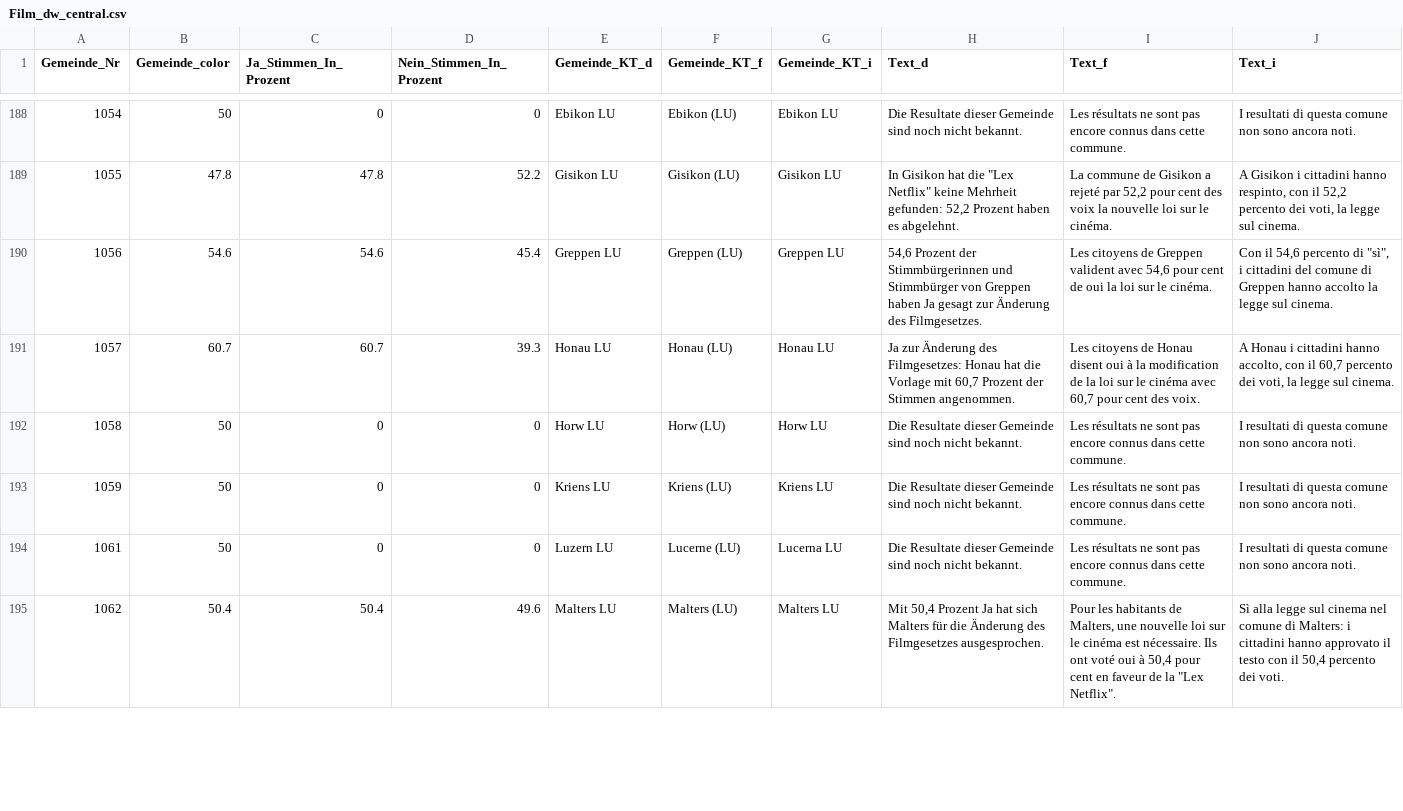
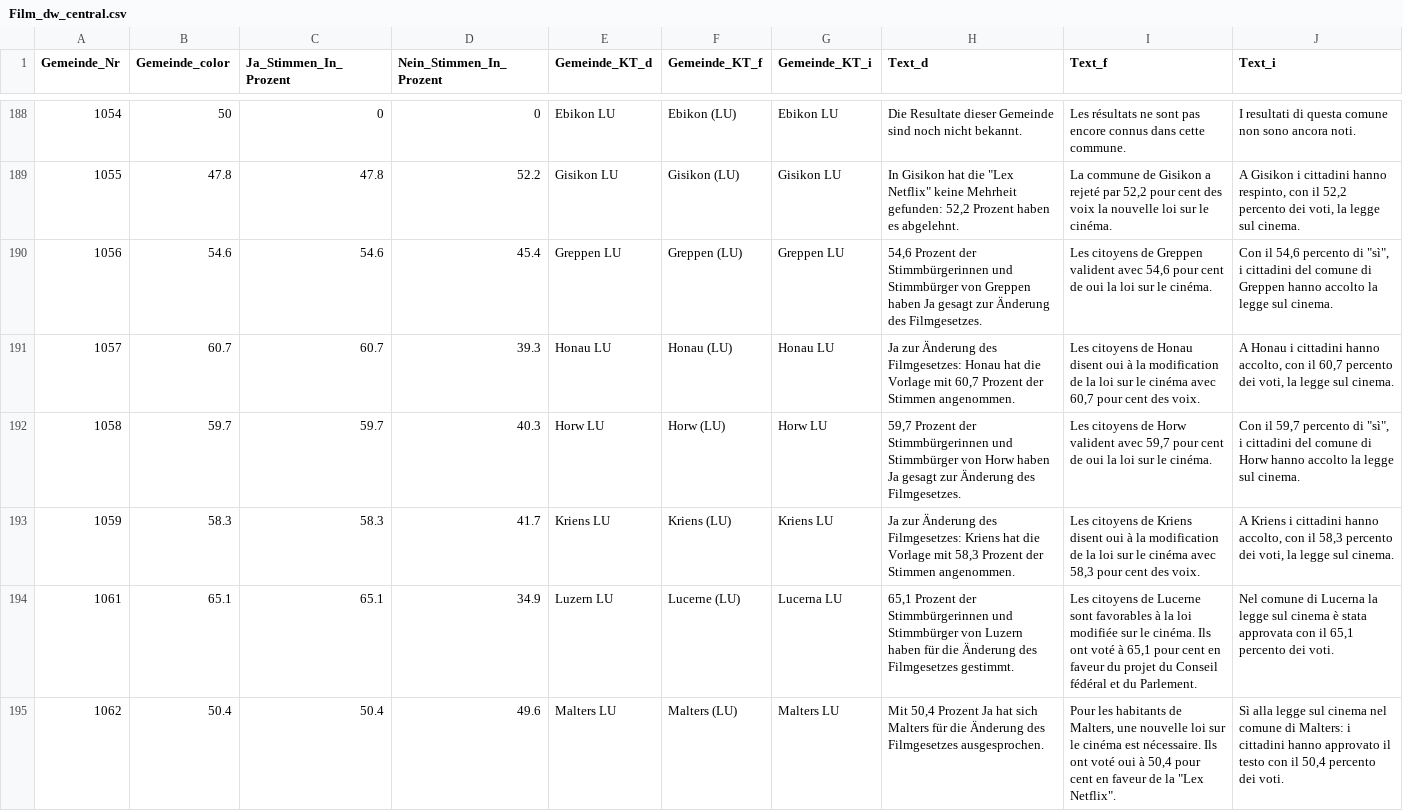
Before and after one commit to awp-finanznachrichten/lena_mai2022, a CSV file: Output/Film_dw_central.csv, drawn as a sheet; only a part is shown, gaps mark what is left out; the diff covers the shown part only.

```diff
--- a/Output/Film_dw_central.csv
+++ b/Output/Film_dw_central.csv
@@ -191,5 +191,5 @@
 1057,60.7,60.7,39.3,"Honau LU","Honau (LU)","Honau LU","Ja zur Änderung des Filmgesetzes: Honau hat die Vorlage mit 60,7 Prozent der Stimmen angenommen.","Les citoyens de Honau disent oui à la modification de la loi sur le cinéma avec 60,7 pour cent des voix.","A Honau i cittadini hanno accolto, con il 60,7 percento dei voti, la legge sul cinema."
-1058,50,0,0,"Horw LU","Horw (LU)","Horw LU","Die Resultate dieser Gemeinde sind noch nicht bekannt.","Les résultats ne sont pas encore connus dans cette commune.","I resultati di questa comune non sono ancora noti."
-1059,50,0,0,"Kriens LU","Kriens (LU)","Kriens LU","Die Resultate dieser Gemeinde sind noch nicht bekannt.","Les résultats ne sont pas encore connus dans cette commune.","I resultati di questa comune non sono ancora noti."
-1061,50,0,0,"Luzern LU","Lucerne (LU)","Lucerna LU","Die Resultate dieser Gemeinde sind noch nicht bekannt.","Les résultats ne sont pas encore connus dans cette commune.","I resultati di questa comune non sono ancora noti."
+1058,59.7,59.7,40.3,"Horw LU","Horw (LU)","Horw LU","59,7 Prozent der Stimmbürgerinnen und Stimmbürger von Horw haben Ja gesagt zur Änderung des Filmgesetzes.","Les citoyens de Horw valident avec 59,7 pour cent de oui la loi sur le cinéma.","Con il 59,7 percento di ""sì"", i cittadini del comune di Horw hanno accolto la legge sul cinema."
+1059,58.3,58.3,41.7,"Kriens LU","Kriens (LU)","Kriens LU","Ja zur Änderung des Filmgesetzes: Kriens hat die Vorlage mit 58,3 Prozent der Stimmen angenommen.","Les citoyens de Kriens disent oui à la modification de la loi sur le cinéma avec 58,3 pour cent des voix.","A Kriens i cittadini hanno accolto, con il 58,3 percento dei voti, la legge sul cinema."
+1061,65.1,65.1,34.9,"Luzern LU","Lucerne (LU)","Lucerna LU","65,1 Prozent der Stimmbürgerinnen und Stimmbürger von Luzern haben für die Änderung des Filmgesetzes gestimmt.","Les citoyens de Lucerne sont favorables à la loi modifiée sur le cinéma. Ils ont voté à 65,1 pour cent en faveur du projet du Conseil fédéral et du Parlement.","Nel comune di Lucerna la legge sul cinema è stata approvata con il 65,1 percento dei voti."
 1062,50.4,50.4,49.6,"Malters LU","Malters (LU)","Malters LU","Mit 50,4 Prozent Ja hat sich Malters für die Änderung des Filmgesetzes ausgesprochen.","Pour les habitants de Malters, une nouvelle loi sur le cinéma est nécessaire. Ils ont voté oui à 50,4 pour cent en faveur de la ""Lex Netflix"".","Sì alla legge sul cinema nel comune di Malters: i cittadini hanno approvato il testo con il 50,4 percento dei voti."
```
Also changed, not shown: 42 edited cells elsewhere in this file, Output/Film_all_data.csv, Output/Frontex_all_data.csv, 25 other files.
